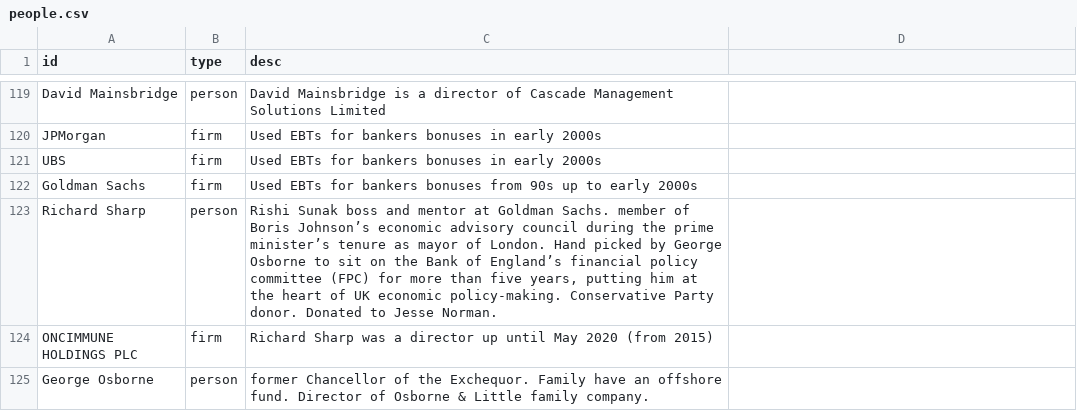
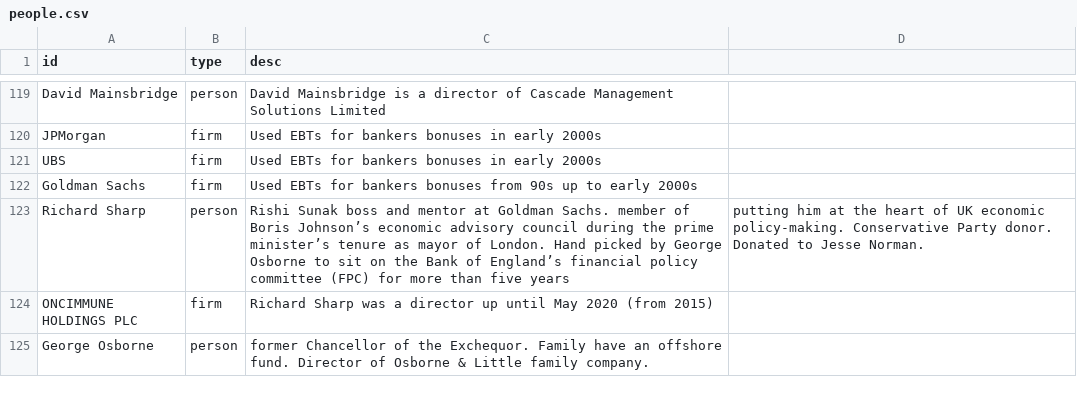
Before and after one commit to prime23-gareth/my-little-crony, a CSV file: people.csv, drawn as a sheet; only a part is shown, gaps mark what is left out; the diff names each change by its address in the sheet, - before the commit and + after, or states it on an @@ line.

```diff
--- a/people.csv
+++ b/people.csv
-C123 (desc): …than five years, putting him at the heart of UK economic policy-making. Conservative Party donor. Donated to Jesse Norman.
+C123 (desc): …than five years
-D123: (empty)
+D123: putting him at the heart of UK economic policy-making. Conservative Party donor. Donated to Jesse Norman.
```
Also changed, not shown: 7 other files.
